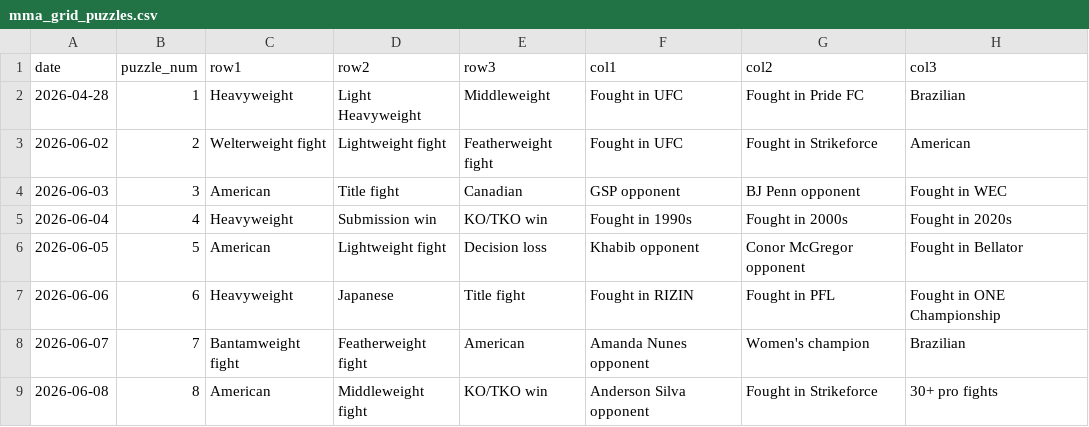
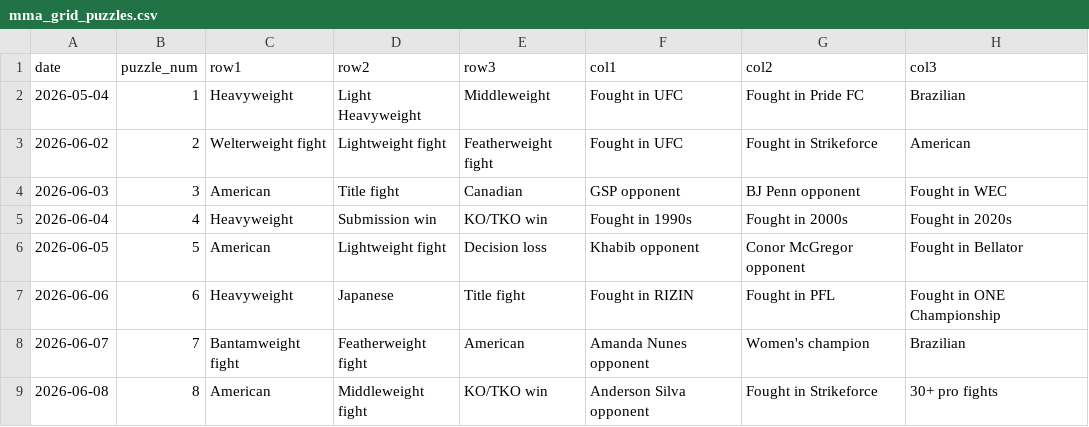
Before and after one commit to KDog13k/MMAGrid, a CSV file: mma_grid_puzzles.csv, drawn as a sheet; only a part is shown.

Commit message:
Update date for puzzle 1 from 2026-04-28 to 2026-05-04

```diff
--- a/mma_grid_puzzles.csv
+++ b/mma_grid_puzzles.csv
@@ -1,3 +1,3 @@
 date,puzzle_num,row1,row2,row3,col1,col2,col3
-2026-04-28,1,Heavyweight,Light Heavyweight,Middleweight,Fought in UFC,Fought in Pride FC,Brazilian
+2026-05-04,1,Heavyweight,Light Heavyweight,Middleweight,Fought in UFC,Fought in Pride FC,Brazilian
 2026-06-02,2,Welterweight fight,Lightweight fight,Featherweight fight,Fought in UFC,Fought in Strikeforce,American
```
